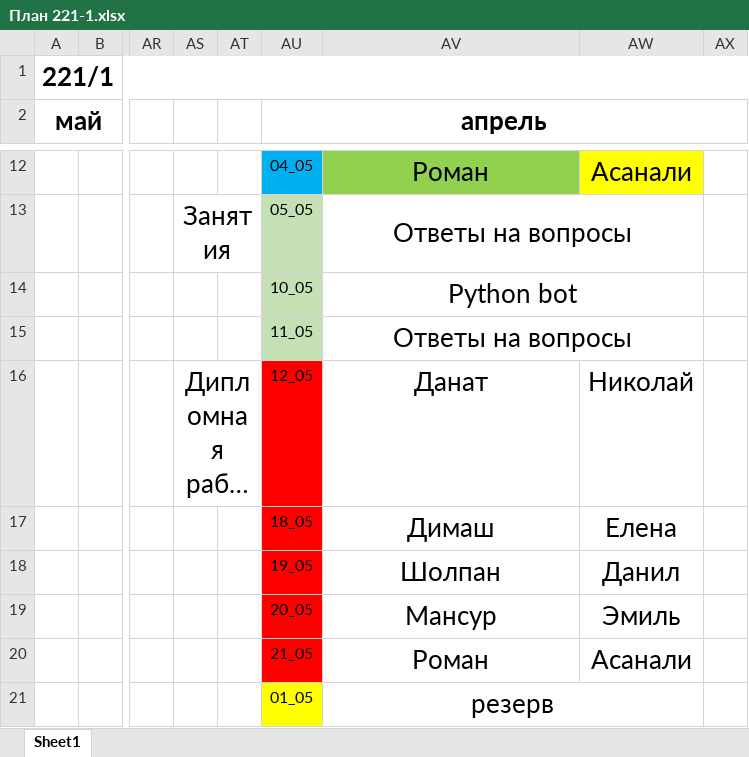
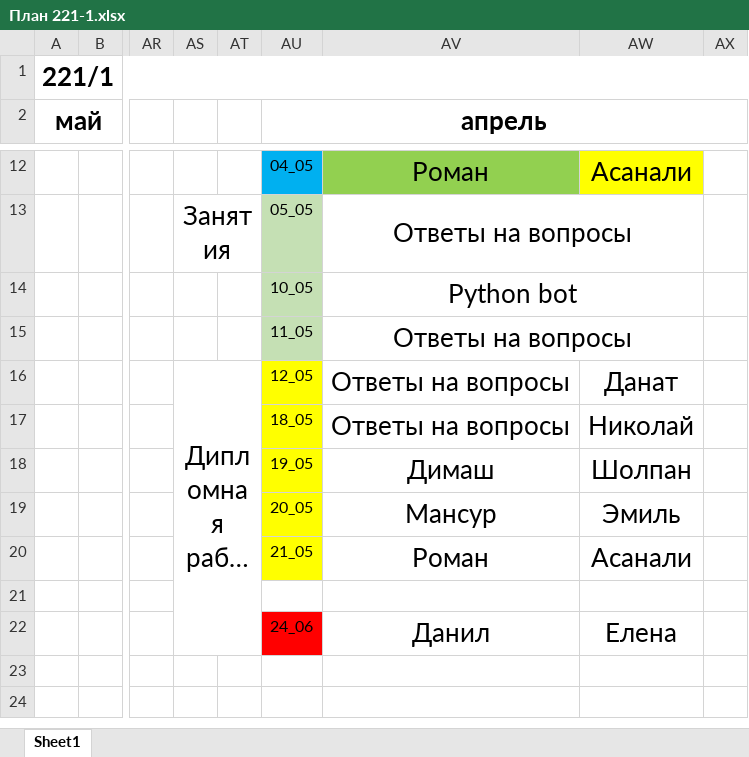
Before and after one commit to bogdandrienko/PyE-221-1, an Excel workbook: lections/План 221-1.xlsx, sheet Sheet1, drawn as a sheet; only a part is shown, gaps mark what is left out; long unchanged cells end in …; values as stored, in another font and other column widths than the file's, no borders; removed rows and columns are numbered as before the commit, all else as after; rows hold the shown columns only; the diff names each change by its address in the sheet, - before the commit and + after, or states it on an @@ line.

```diff
--- a/lections/План 221-1.xlsx (sheet Sheet1)
+++ b/lections/План 221-1.xlsx (sheet Sheet1)
-AS16:AT16 merged
+AS16:AT22 merged
-AU16 fill: #FF0000
+AU16 fill: #FFFF00
-AV16: Данат
+AV16: Ответы на вопросы
-AW16: Николай
+AW16: Данат
+row 17:  |  |  |  |  | 18_05 | Ответы на вопросы | Николай
-AU18 (апрель): 18_05
+AU18 (апрель): 19_05
-AU18 fill: #FF0000
+AU18 fill: #FFFF00
-AW18: Елена
+AW18: Шолпан
-row 18:  |  |  |  |  | 19_05 | Шолпан | Данил
-AU19:AU20 fill: #FF0000
+AU19:AU20 fill: #FFFF00
-row 21:  |  |  |  |  | 01_05 | резерв
+row 21: (empty)
-AU21 fill: #FFFF00
+AU21 fill: none
-AV21:AW21 merged
+row 22:  |  |  |  |  | 24_06 | Данил | Елена
```
Also changed, not shown: 5 other files.
